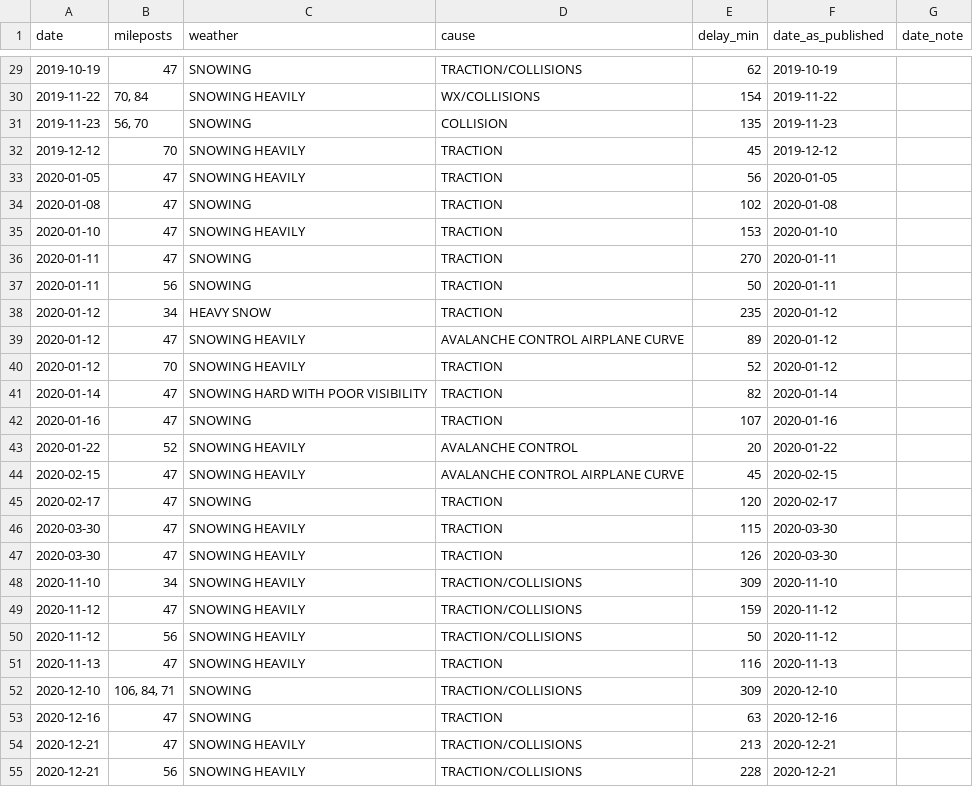
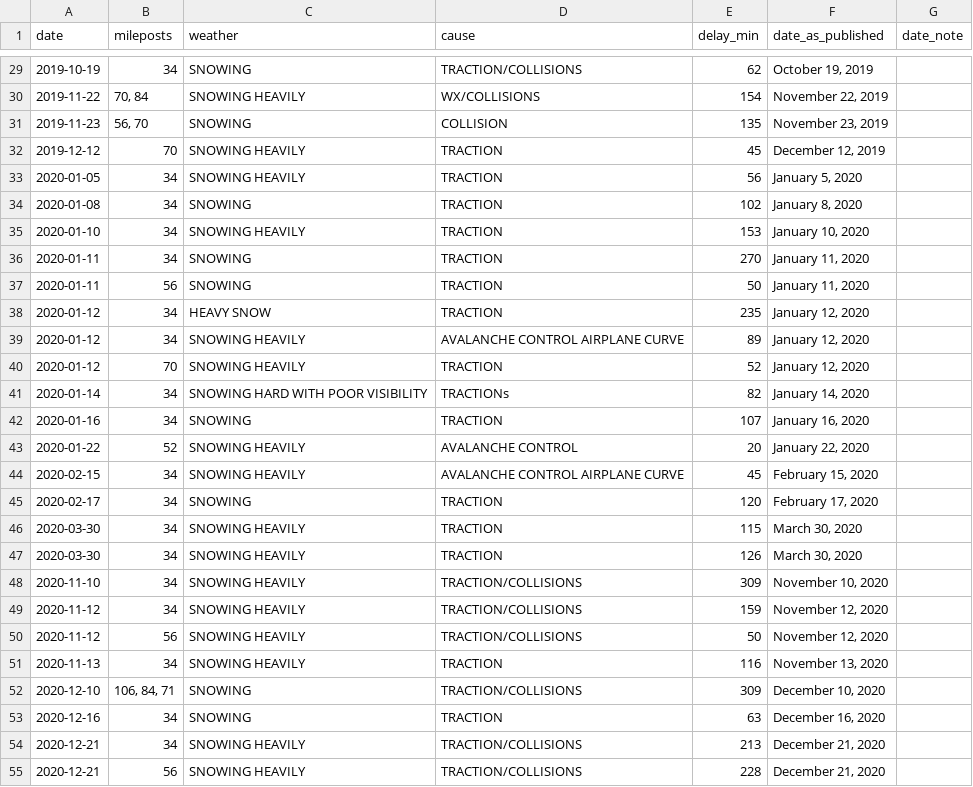
Before and after one commit to cascade-mountain-weather/cascade-mountain-weather.github.io, a CSV file: data/passes/i90_snoqualmie_closures_2017_2024.csv, drawn as a sheet; only a part is shown, gaps mark what is left out; the diff covers the shown part only.

```diff
--- a/data/passes/i90_snoqualmie_closures_2017_2024.csv
+++ b/data/passes/i90_snoqualmie_closures_2017_2024.csv
@@ -29,27 +29,27 @@ date,mileposts,weather,cause,delay_min,date_as_published,date_note
-2019-10-19,47,SNOWING,TRACTION/COLLISIONS,62,2019-10-19,
-2019-11-22,"70, 84",SNOWING HEAVILY,WX/COLLISIONS,154,2019-11-22,
-2019-11-23,"56, 70",SNOWING,COLLISION,135,2019-11-23,
-2019-12-12,70,SNOWING HEAVILY,TRACTION,45,2019-12-12,
-2020-01-05,47,SNOWING HEAVILY,TRACTION,56,2020-01-05,
-2020-01-08,47,SNOWING,TRACTION,102,2020-01-08,
-2020-01-10,47,SNOWING HEAVILY,TRACTION,153,2020-01-10,
-2020-01-11,47,SNOWING,TRACTION,270,2020-01-11,
-2020-01-11,56,SNOWING,TRACTION,50,2020-01-11,
-2020-01-12,34,HEAVY SNOW,TRACTION,235,2020-01-12,
-2020-01-12,47,SNOWING HEAVILY,AVALANCHE CONTROL AIRPLANE CURVE,89,2020-01-12,
-2020-01-12,70,SNOWING HEAVILY,TRACTION,52,2020-01-12,
-2020-01-14,47,SNOWING HARD WITH POOR VISIBILITY,TRACTION,82,2020-01-14,
-2020-01-16,47,SNOWING,TRACTION,107,2020-01-16,
-2020-01-22,52,SNOWING HEAVILY,AVALANCHE CONTROL,20,2020-01-22,
-2020-02-15,47,SNOWING HEAVILY,AVALANCHE CONTROL AIRPLANE CURVE,45,2020-02-15,
-2020-02-17,47,SNOWING,TRACTION,120,2020-02-17,
-2020-03-30,47,SNOWING HEAVILY,TRACTION,115,2020-03-30,
-2020-03-30,47,SNOWING HEAVILY,TRACTION,126,2020-03-30,
-2020-11-10,34,SNOWING HEAVILY,TRACTION/COLLISIONS,309,2020-11-10,
-2020-11-12,47,SNOWING HEAVILY,TRACTION/COLLISIONS,159,2020-11-12,
-2020-11-12,56,SNOWING HEAVILY,TRACTION/COLLISIONS,50,2020-11-12,
-2020-11-13,47,SNOWING HEAVILY,TRACTION,116,2020-11-13,
-2020-12-10,"106, 84, 71",SNOWING,TRACTION/COLLISIONS,309,2020-12-10,
-2020-12-16,47,SNOWING,TRACTION,63,2020-12-16,
-2020-12-21,47,SNOWING HEAVILY,TRACTION/COLLISIONS,213,2020-12-21,
-2020-12-21,56,SNOWING HEAVILY,TRACTION/COLLISIONS,228,2020-12-21,
+2019-10-19,34,SNOWING,TRACTION/COLLISIONS,62,"October 19, 2019",
+2019-11-22,"70, 84",SNOWING HEAVILY,WX/COLLISIONS,154,"November 22, 2019",
+2019-11-23,"56, 70",SNOWING,COLLISION,135,"November 23, 2019",
+2019-12-12,70,SNOWING HEAVILY,TRACTION,45,"December 12, 2019",
+2020-01-05,34,SNOWING HEAVILY,TRACTION,56,"January 5, 2020",
+2020-01-08,34,SNOWING,TRACTION,102,"January 8, 2020",
+2020-01-10,34,SNOWING HEAVILY,TRACTION,153,"January 10, 2020",
+2020-01-11,34,SNOWING,TRACTION,270,"January 11, 2020",
+2020-01-11,56,SNOWING,TRACTION,50,"January 11, 2020",
+2020-01-12,34,HEAVY SNOW,TRACTION,235,"January 12, 2020",
+2020-01-12,34,SNOWING HEAVILY,AVALANCHE CONTROL AIRPLANE CURVE,89,"January 12, 2020",
+2020-01-12,70,SNOWING HEAVILY,TRACTION,52,"January 12, 2020",
+2020-01-14,34,SNOWING HARD WITH POOR VISIBILITY,TRACTIONs,82,"January 14, 2020",
+2020-01-16,34,SNOWING,TRACTION,107,"January 16, 2020",
+2020-01-22,52,SNOWING HEAVILY,AVALANCHE CONTROL,20,"January 22, 2020",
+2020-02-15,34,SNOWING HEAVILY,AVALANCHE CONTROL AIRPLANE CURVE,45,"February 15, 2020",
+2020-02-17,34,SNOWING,TRACTION,120,"February 17, 2020",
+2020-03-30,34,SNOWING HEAVILY,TRACTION,115,"March 30, 2020",
+2020-03-30,34,SNOWING HEAVILY,TRACTION,126,"March 30, 2020",
+2020-11-10,34,SNOWING HEAVILY,TRACTION/COLLISIONS,309,"November 10, 2020",
+2020-11-12,34,SNOWING HEAVILY,TRACTION/COLLISIONS,159,"November 12, 2020",
+2020-11-12,56,SNOWING HEAVILY,TRACTION/COLLISIONS,50,"November 12, 2020",
+2020-11-13,34,SNOWING HEAVILY,TRACTION,116,"November 13, 2020",
+2020-12-10,"106, 84, 71",SNOWING,TRACTION/COLLISIONS,309,"December 10, 2020",
+2020-12-16,34,SNOWING,TRACTION,63,"December 16, 2020",
+2020-12-21,34,SNOWING HEAVILY,TRACTION/COLLISIONS,213,"December 21, 2020",
+2020-12-21,56,SNOWING HEAVILY,TRACTION/COLLISIONS,228,"December 21, 2020",
```
Also changed, not shown: 124 edited cells elsewhere in this file, 14 other files.
